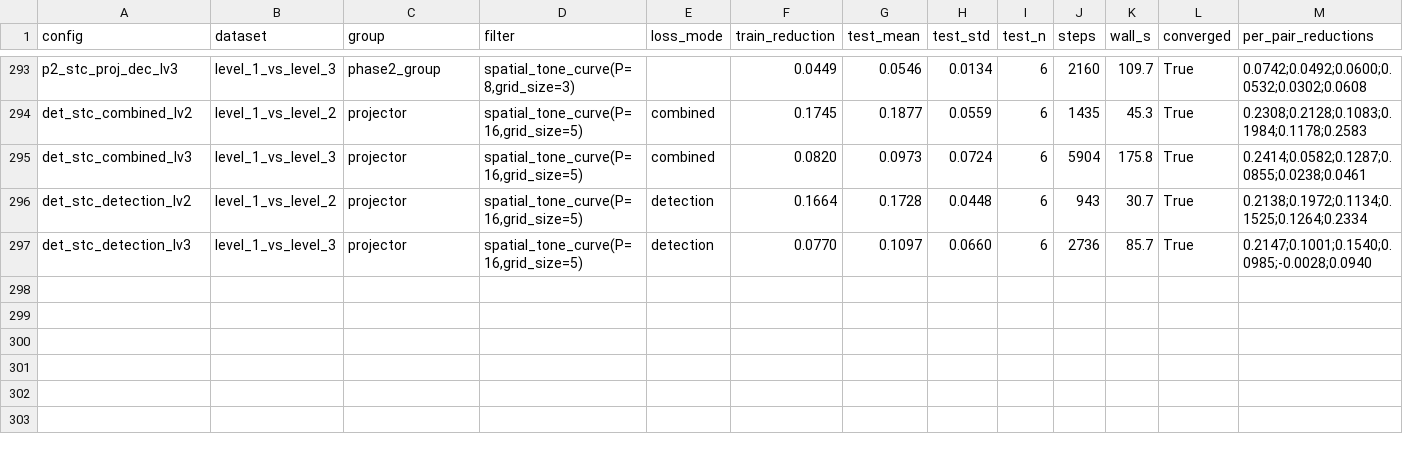
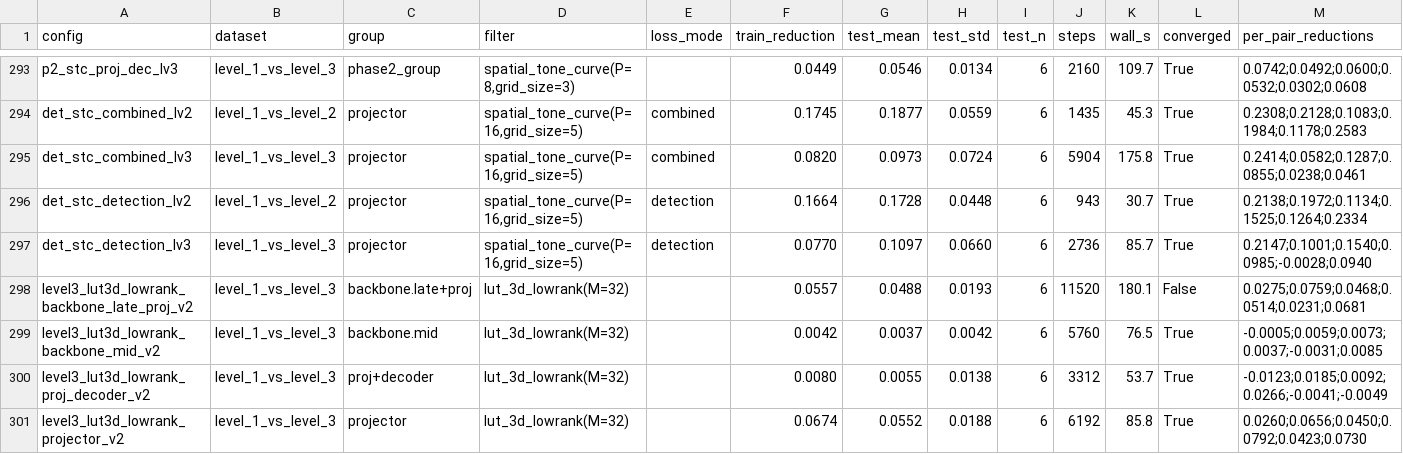
Before and after one commit to juanmanuelruizm/vcalib, a CSV file: results/experiments/experiment_results.csv, drawn as a sheet; only a part is shown, gaps mark what is left out; the diff names each change by its address in the sheet, - before the commit and + after, or states it on an @@ line.

Commit message:
feat: enhance training configuration and add new experiment YAML files
- Updated `run_one` function to include new training parameters: optimizer, weight decay, scheduler, scheduler_kwargs, and layer_weights.
- Added multiple new experiment configurations for level 2 and level 3 datasets, incorporating various filters and layer groups.
- Introduced a script to generate sweep-2 experiment YAML configs, focusing on optimized hyperparameters and selected filters based on previous findings.
- Enhanced calibration logic to support new training configurations, including optional layer weights and improved scheduler handling.

```diff
--- a/results/experiments/experiment_results.csv
+++ b/results/experiments/experiment_results.csv
+row 298: level3_lut3d_lowrank_backbone_late_proj_v2 | level_1_vs_level_3 | backbone.late+proj | lut_3d_lowrank(M=32) |  | 0.0557 | 0.0488 | 0.0193 | 6 | 11520 | 180.1 | False | 0.0275;0.0759;0.0468;0.0514;0.0231;0.0681
+row 299: level3_lut3d_lowrank_backbone_mid_v2 | level_1_vs_level_3 | backbone.mid | lut_3d_lowrank(M=32) |  | 0.0042 | 0.0037 | 0.0042 | 6 | 5760 | 76.5 | True | -0.0005;0.0059;0.0073;0.0037;-0.0031;0.0085
+row 300: level3_lut3d_lowrank_proj_decoder_v2 | level_1_vs_level_3 | proj+decoder | lut_3d_lowrank(M=32) |  | 0.0080 | 0.0055 | 0.0138 | 6 | 3312 | 53.7 | True | -0.0123;0.0185;0.0092;0.0266;-0.0041;-0.0049
+row 301: level3_lut3d_lowrank_projector_v2 | level_1_vs_level_3 | projector | lut_3d_lowrank(M=32) |  | 0.0674 | 0.0552 | 0.0188 | 6 | 6192 | 85.8 | True | 0.0260;0.0656;0.0450;0.0792;0.0423;0.0730
```
Also changed, not shown: 37 other files.
